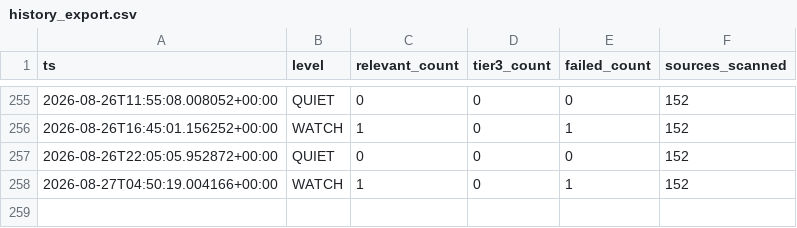
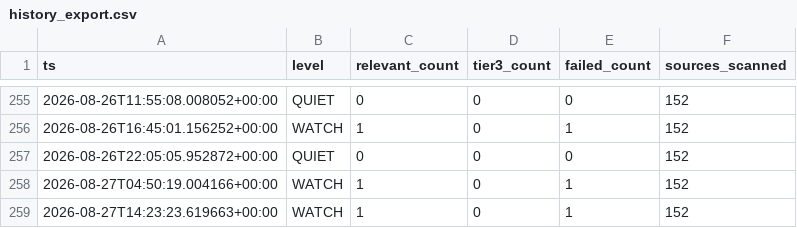
Before and after one commit to andrejsvorobjovs/baltic-monitor-site, a CSV file: history_export.csv, drawn as a sheet; only a part is shown, gaps mark what is left out; the diff names each change by its address in the sheet, - before the commit and + after, or states it on an @@ line.

```diff
--- a/history_export.csv
+++ b/history_export.csv
+row 259: 2026-08-27T14:23:23.619663+00:00 | WATCH | 1 | 0 | 1 | 152
```
Also changed, not shown: escalation_export.csv, 4 other files.
